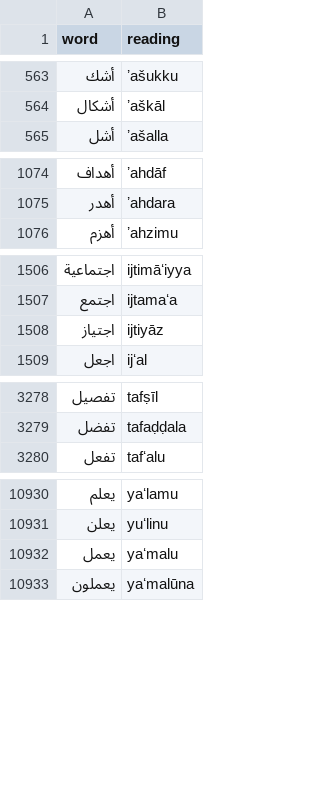
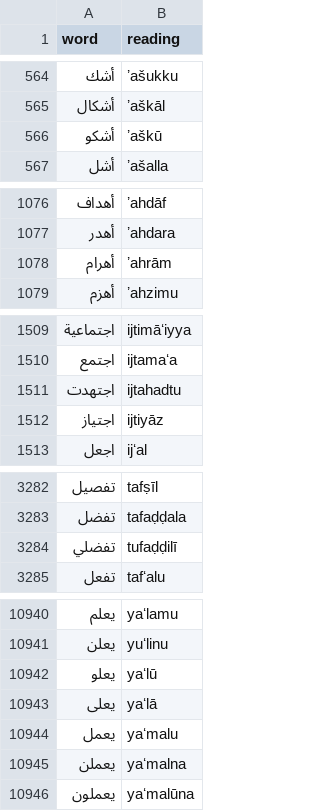
Before and after one commit to CorneliuSmith/polyglot-srs, a TSV file: data/ar_readings.tsv, drawn as a sheet; only a part is shown, gaps mark what is left out; the diff covers the shown part only; the diff names each change by its address in the sheet, - before the commit and + after, or states it on an @@ line.

```diff
--- a/data/ar_readings.tsv
+++ b/data/ar_readings.tsv
+row 566: أشكو | ʼaškū
+row 1078: أهرام | ʼahrām
+row 1511: اجتهدت | ijtahadtu
+row 3284: تفضلي | tufaḍḍilī
+row 10942: يعلو | yaʻlū
+row 10943: يعلى | yaʻlā
+row 10945: يعملن | yaʻmalna
```
Also changed, not shown: 6 added rows elsewhere in this file, data/fa_readings.tsv, data/he_readings.tsv, 8 other files.
